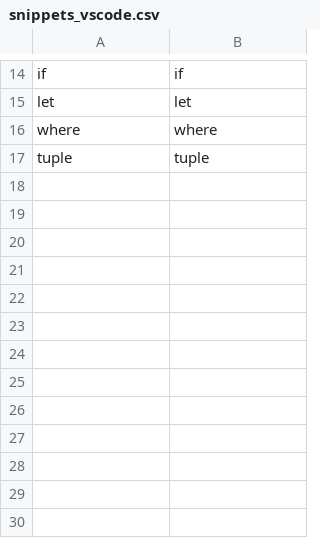
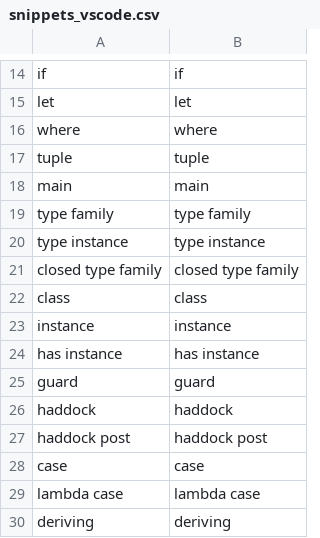
Before and after one commit to wenkokke/talon-user, a CSV file: settings/code/haskell/snippets_vscode.csv, drawn as a sheet; only a part is shown, gaps mark what is left out.

Commit message:
Updated haskell snippets

```diff
--- a/settings/code/haskell/snippets_vscode.csv
+++ b/settings/code/haskell/snippets_vscode.csv
@@ -17 +17,14 @@ where                    , where
 tuple                    , tuple
+main                     , main
+type family              , type family
+type instance            , type instance
+closed type family       , closed type family
+class                    , class
+instance                 , instance
+has instance             , has instance
+guard                    , guard
+haddock                  , haddock
+haddock post             , haddock post
+case                     , case
+lambda case              , lambda case
+deriving                 , deriving
```
